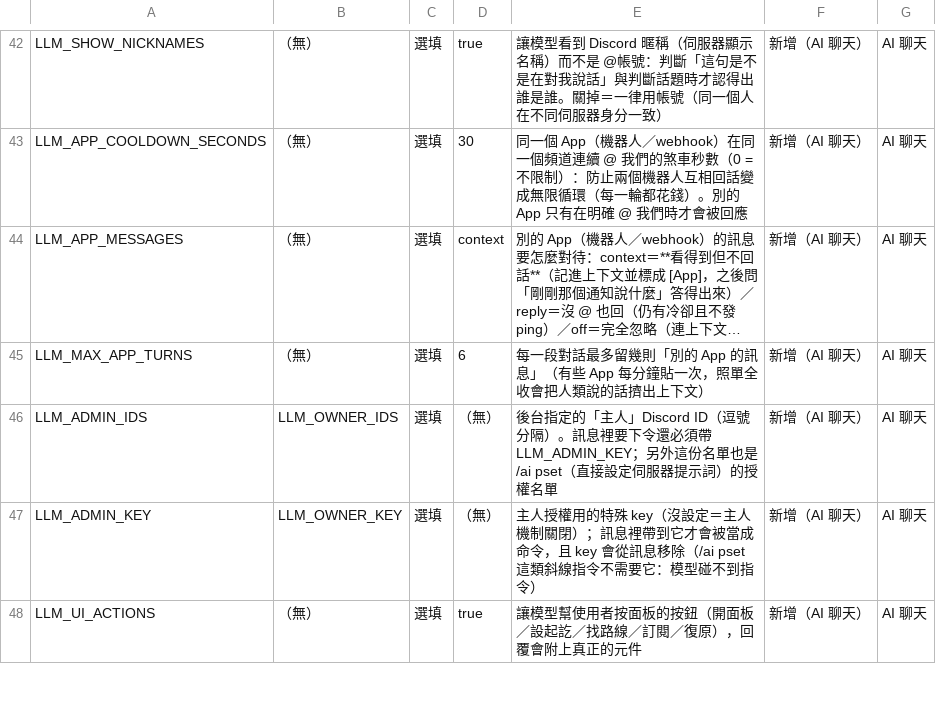
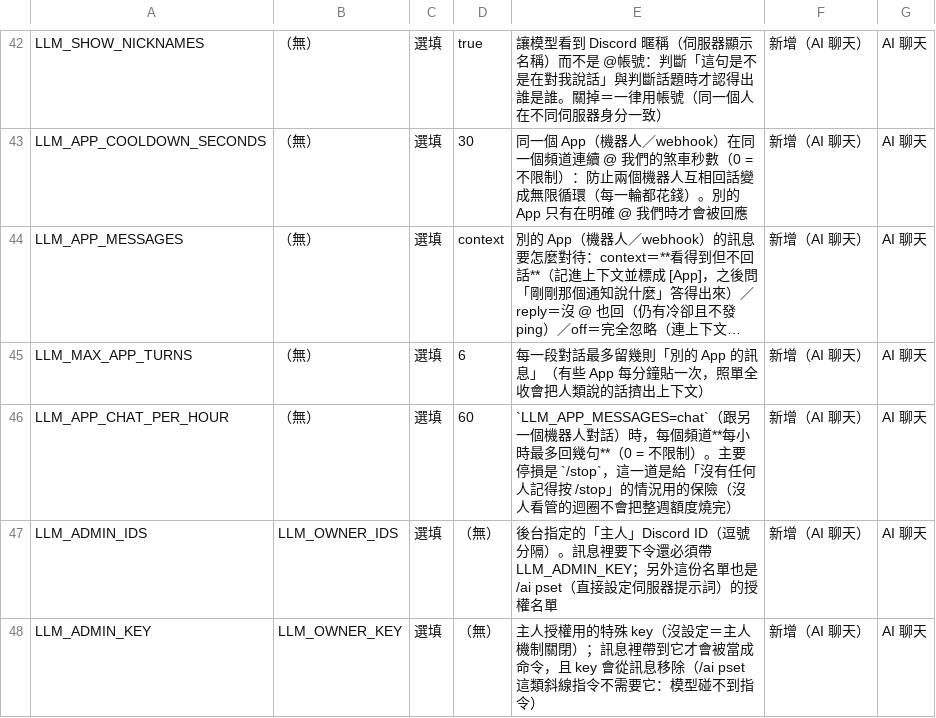
Before and after one commit to abo-nb/TcBusBot, a CSV file: env-vars.csv, drawn as a sheet; only a part is shown, gaps mark what is left out; the shorter side is filled out with more unchanged rows; long unchanged cells end in …; the diff names each change by its address in the sheet, - before the commit and + after, or states it on an @@ line.

Commit message:
﻿讓兩個機器人聊天（LLM_APP_MESSAGES=chat ＋ /stop）
使用者：「我這裡還有另一個機器人，我想讓他們聊天」。
這正是前兩次一路在防的事（兩個都會回話的機器人＝無限迴圈＝每一輪都花錢），
所以重點全在「可以聊，但一定要有停損」。

問到的兩個決定：
  * 什麼時候停 → 新增 /stop 強制停止，直到有真人找他
  * 聊什麼     → 不用題目，自由接話

新增 chat 模式（reply 模式不夠用）：
  reply 會回話但刻意不 @ 對方（避免我們的通知變成對方繼續回話的燃料），
  而多數機器人只認 mention，不叫它完全不動 → 兩邊聊不起來。
  所以 chat 模式會在訊息內容裡 <@對方>，而且 AllowedMentions 只放那一個 id
  （型別上不可能 @everyone／身分組／其他人）。

停損（AppChatGuard，狀態持久化在 blob app_chat_guard）：
  * /stop（人）：停到有真人 @ 它。只有「停」沒有「開始」——多一顆開始按鈕
    只會讓人不小心把迴圈又打開。任何成員都能按（那是「停止花錢」的方向）。
  * LLM_APP_CHAT_PER_HOUR（程式，預設 60）：無人看管的保險。
    真正危險的情境是半夜沒有人在看，而「聊夠了」只有人知道 ——
    程式的責任是讓沒人看管的迴圈只花掉一小部分額度。
  * 狀態一定要持久化：只放記憶體的話，一次重啟（Render 會自己重啟）就從頭繼續聊。

提示詞：ChatOrchestrator.AppChatNote（只在 fromApp 時附加）——告訴它「你在跟另一個
機器人講話、不要服務台語氣、不要 @everyone」。沒有這一段，兩個機器人幾輪內就會
變成「您好，請問需要什麼協助」的迴圈。

驗收：selftest 787 項（新增 15 項：chat 模式辨識、每小時上限到了就擋且下一小時自動
恢復、/stop 之後連下一小時也不恢復、有真人找他才恢復、/stop all、狀態寫進儲存區、
AppChatNote 真的進了送出去的 prompt 而真人訊息不會多那段）；--dryrun 新增
「App 對話檢查」（/stop 真的停、入口真的問與記帳、回覆只 @ 那一個 App、Persist 真的
寫 SetBlob）；env-vars.csv 新增 LLM_APP_CHAT_PER_HOUR。

順手把兩個「IL 掃不到」的坑改成行為測試並在文件與程式裡註明：
AppChatNote 是 const（編譯器內嵌）／AppChatGuard 的讀回在建構子裡。

```diff
--- a/env-vars.csv
+++ b/env-vars.csv
+row 46: LLM_APP_CHAT_PER_HOUR | （無） | 選填 | 60 | `LLM_APP_MESSAGES=chat`（跟另一個機器人對話）時，每個頻道**每小時最多回幾句**（0 = 不限制）。主要停損是 `/stop`，這一道是給「沒有任何人記得按 /stop」的情況用的保險（沒人看管的迴圈不會把整週額度燒完） | 新增（AI 聊天） | AI 聊天
```
Also changed, not shown: 13 other files.
